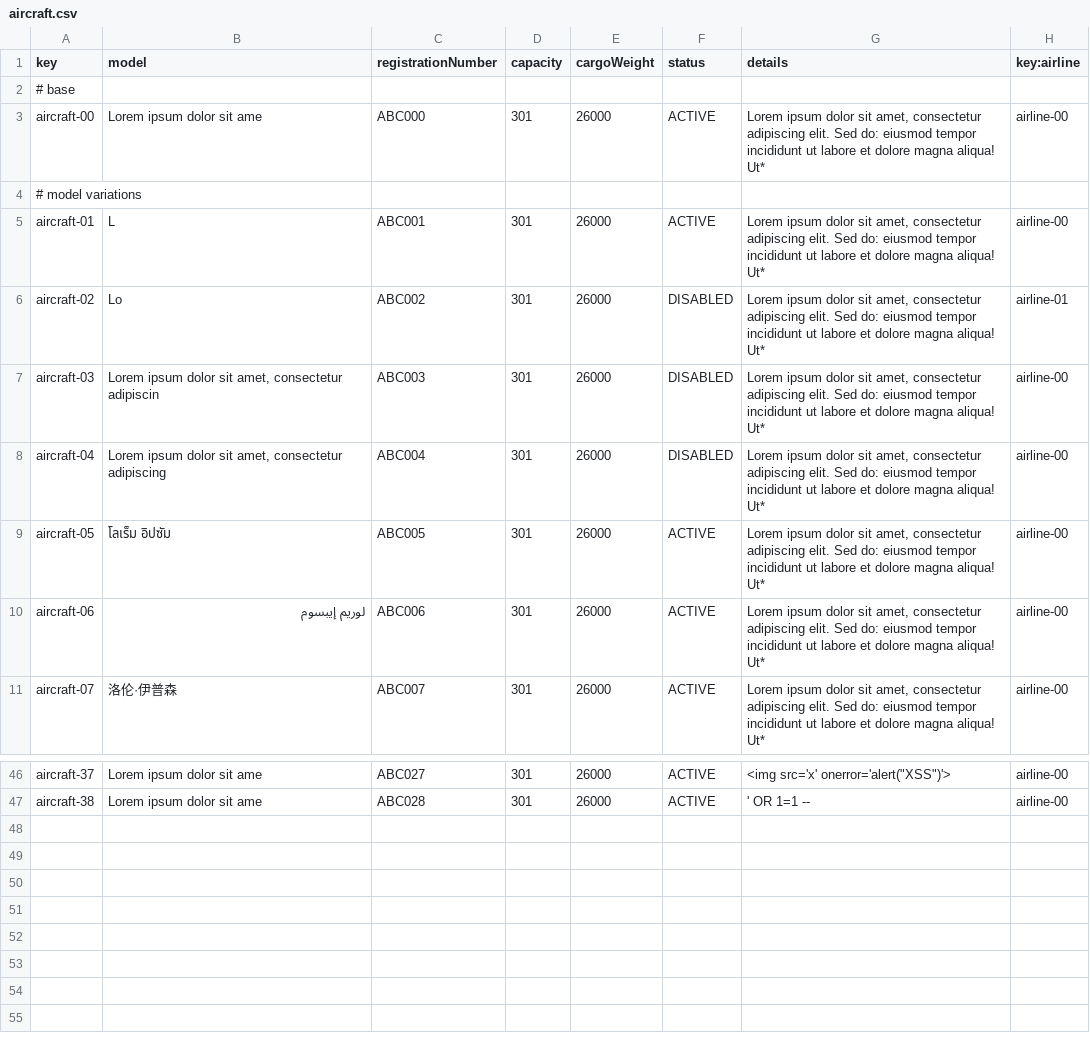
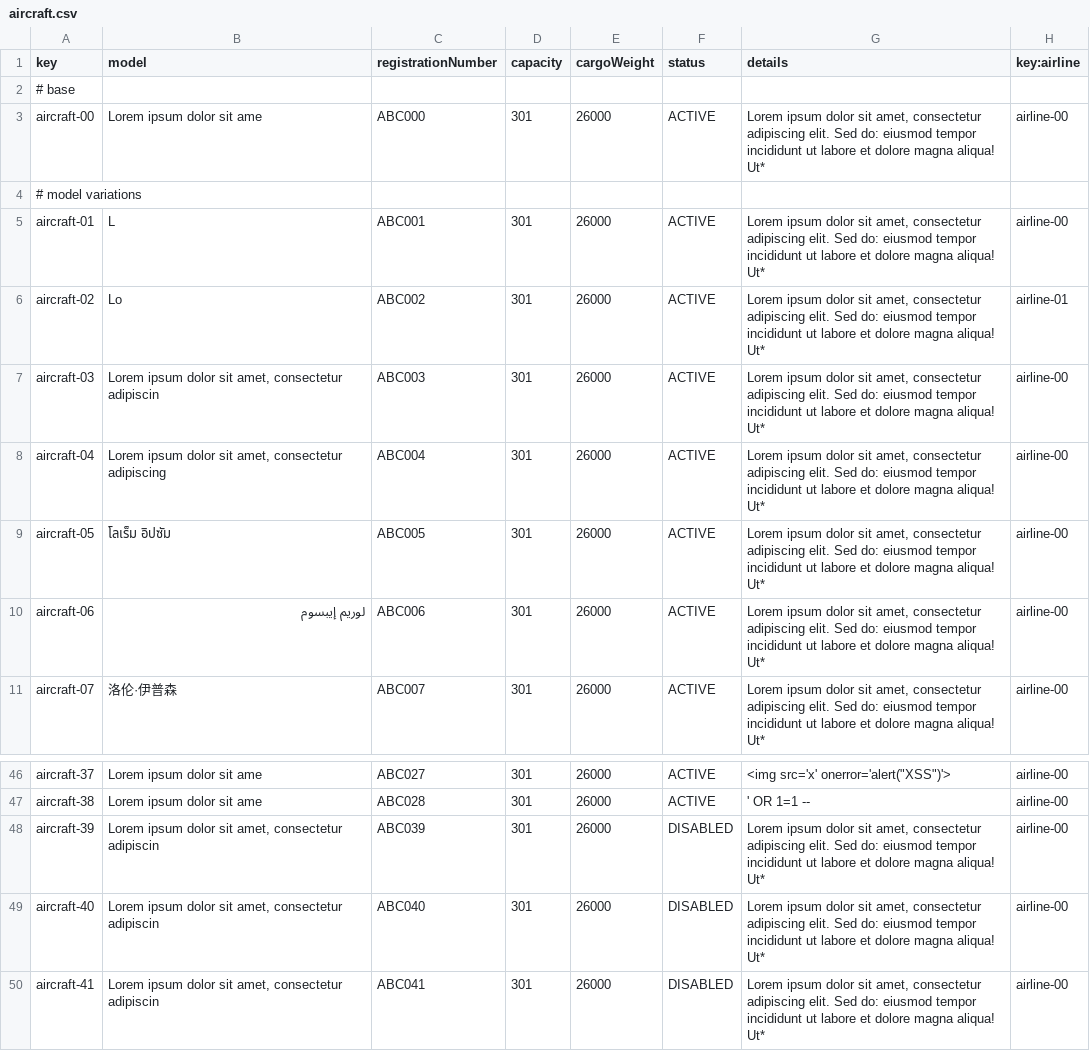
Before and after one commit to adolfoborrego/Acme-ANS, a CSV file: src/main/resources/WEB-INF/data/sample/aircraft.csv, drawn as a sheet; only a part is shown, gaps mark what is left out.

Commit message:
fix(SampleData): Corregido el sample
Se ha corregido los sample data asociados al Student5

REFS #265

```diff
--- a/src/main/resources/WEB-INF/data/sample/aircraft.csv
+++ b/src/main/resources/WEB-INF/data/sample/aircraft.csv
@@ -5,5 +5,5 @@ aircraft-00,Lorem ipsum dolor sit ame,ABC000,301,26000,ACTIVE,"Lorem ipsum dolor
 aircraft-01,L,ABC001,301,26000,ACTIVE,"Lorem ipsum dolor sit amet, consectetur adipiscing elit. Sed do: eiusmod tempor incididunt ut labore et dolore magna aliqua! Ut*",airline-00
-aircraft-02,Lo,ABC002,301,26000,DISABLED,"Lorem ipsum dolor sit amet, consectetur adipiscing elit. Sed do: eiusmod tempor incididunt ut labore et dolore magna aliqua! Ut*",airline-01
-aircraft-03,"Lorem ipsum dolor sit amet, consectetur adipiscin",ABC003,301,26000,DISABLED,"Lorem ipsum dolor sit amet, consectetur adipiscing elit. Sed do: eiusmod tempor incididunt ut labore et dolore magna aliqua! Ut*",airline-00
-aircraft-04,"Lorem ipsum dolor sit amet, consectetur adipiscing",ABC004,301,26000,DISABLED,"Lorem ipsum dolor sit amet, consectetur adipiscing elit. Sed do: eiusmod tempor incididunt ut labore et dolore magna aliqua! Ut*",airline-00
+aircraft-02,Lo,ABC002,301,26000,ACTIVE,"Lorem ipsum dolor sit amet, consectetur adipiscing elit. Sed do: eiusmod tempor incididunt ut labore et dolore magna aliqua! Ut*",airline-01
+aircraft-03,"Lorem ipsum dolor sit amet, consectetur adipiscin",ABC003,301,26000,ACTIVE,"Lorem ipsum dolor sit amet, consectetur adipiscing elit. Sed do: eiusmod tempor incididunt ut labore et dolore magna aliqua! Ut*",airline-00
+aircraft-04,"Lorem ipsum dolor sit amet, consectetur adipiscing",ABC004,301,26000,ACTIVE,"Lorem ipsum dolor sit amet, consectetur adipiscing elit. Sed do: eiusmod tempor incididunt ut labore et dolore magna aliqua! Ut*",airline-00
 aircraft-05,โลเร็ม อิปซัม,ABC005,301,26000,ACTIVE,"Lorem ipsum dolor sit amet, consectetur adipiscing elit. Sed do: eiusmod tempor incididunt ut labore et dolore magna aliqua! Ut*",airline-00
@@ -47 +47,4 @@ aircraft-37,Lorem ipsum dolor sit ame,ABC027,301,26000,ACTIVE,"<img src='x' oner
 aircraft-38,Lorem ipsum dolor sit ame,ABC028,301,26000,ACTIVE,' OR 1=1 --,airline-00
+aircraft-39,"Lorem ipsum dolor sit amet, consectetur adipiscin",ABC039,301,26000,DISABLED,"Lorem ipsum dolor sit amet, consectetur adipiscing elit. Sed do: eiusmod tempor incididunt ut labore et dolore magna aliqua! Ut*",airline-00
+aircraft-40,"Lorem ipsum dolor sit amet, consectetur adipiscin",ABC040,301,26000,DISABLED,"Lorem ipsum dolor sit amet, consectetur adipiscing elit. Sed do: eiusmod tempor incididunt ut labore et dolore magna aliqua! Ut*",airline-00
+aircraft-41,"Lorem ipsum dolor sit amet, consectetur adipiscin",ABC041,301,26000,DISABLED,"Lorem ipsum dolor sit amet, consectetur adipiscing elit. Sed do: eiusmod tempor incididunt ut labore et dolore magna aliqua! Ut*",airline-00
```
Also changed, not shown: src/main/resources/WEB-INF/data/initial/leg.csv, src/main/resources/WEB-INF/data/sample/maintenanceRecord.csv, 1 other file.
